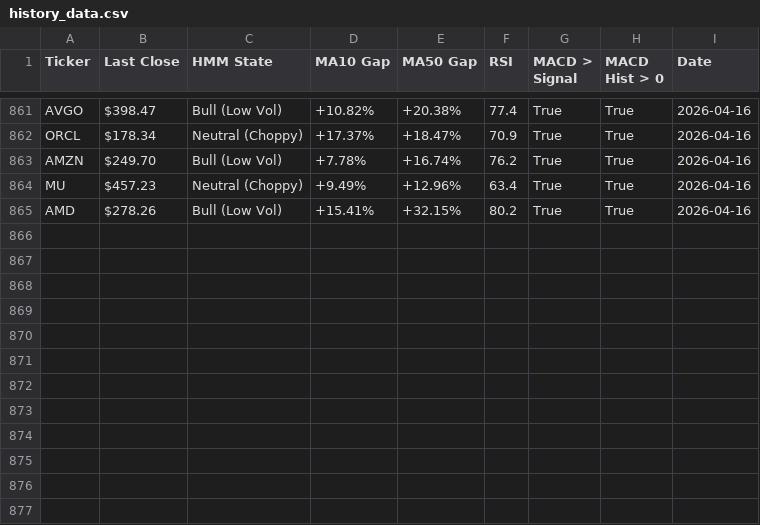
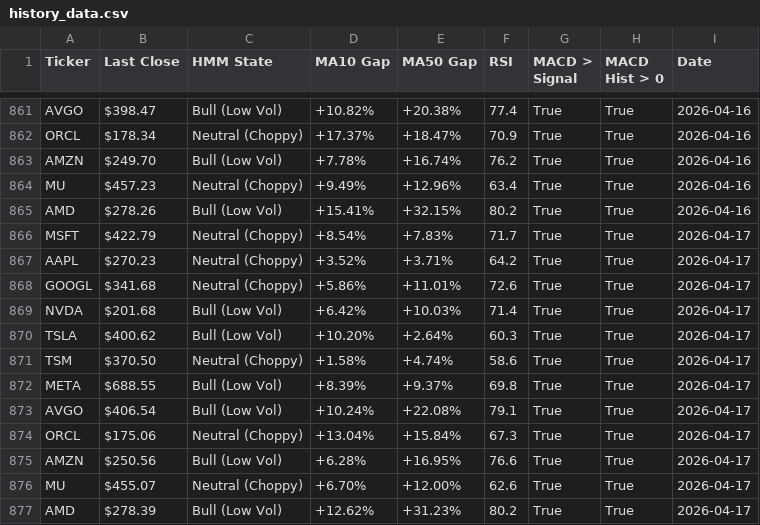
Before and after one commit to bradchang-ux/quantitative-analyst, a CSV file: history_data.csv, drawn as a sheet; only a part is shown, gaps mark what is left out; the diff names each change by its address in the sheet, - before the commit and + after, or states it on an @@ line.

```diff
--- a/history_data.csv
+++ b/history_data.csv
+row 866: MSFT | $422.79 | Neutral (Choppy) | +8.54% | +7.83% | 71.7 | True | True | 2026-04-17
+row 867: AAPL | $270.23 | Neutral (Choppy) | +3.52% | +3.71% | 64.2 | True | True | 2026-04-17
+row 868: GOOGL | $341.68 | Neutral (Choppy) | +5.86% | +11.01% | 72.6 | True | True | 2026-04-17
+row 869: NVDA | $201.68 | Bull (Low Vol) | +6.42% | +10.03% | 71.4 | True | True | 2026-04-17
+row 870: TSLA | $400.62 | Bull (Low Vol) | +10.20% | +2.64% | 60.3 | True | True | 2026-04-17
+row 871: TSM | $370.50 | Neutral (Choppy) | +1.58% | +4.74% | 58.6 | True | True | 2026-04-17
+row 872: META | $688.55 | Bull (Low Vol) | +8.39% | +9.37% | 69.8 | True | True | 2026-04-17
+row 873: AVGO | $406.54 | Bull (Low Vol) | +10.24% | +22.08% | 79.1 | True | True | 2026-04-17
+row 874: ORCL | $175.06 | Neutral (Choppy) | +13.04% | +15.84% | 67.3 | True | True | 2026-04-17
+row 875: AMZN | $250.56 | Bull (Low Vol) | +6.28% | +16.95% | 76.6 | True | True | 2026-04-17
+row 876: MU | $455.07 | Neutral (Choppy) | +6.70% | +12.00% | 62.6 | True | True | 2026-04-17
+row 877: AMD | $278.39 | Bull (Low Vol) | +12.62% | +31.23% | 80.2 | True | True | 2026-04-17
```
